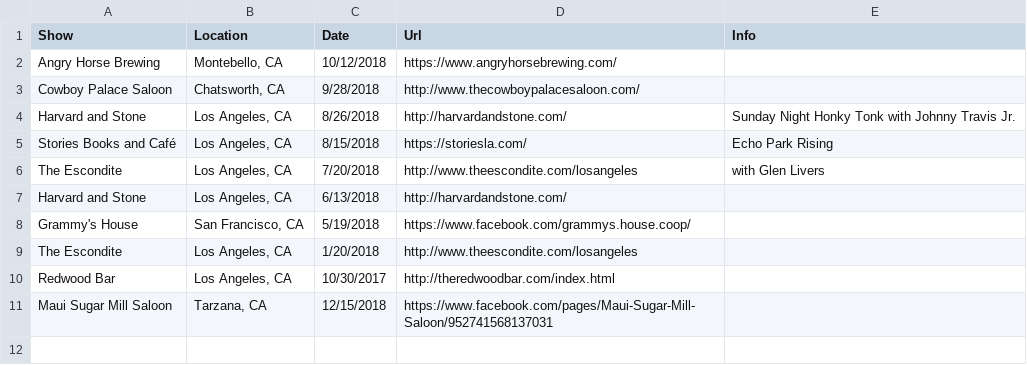
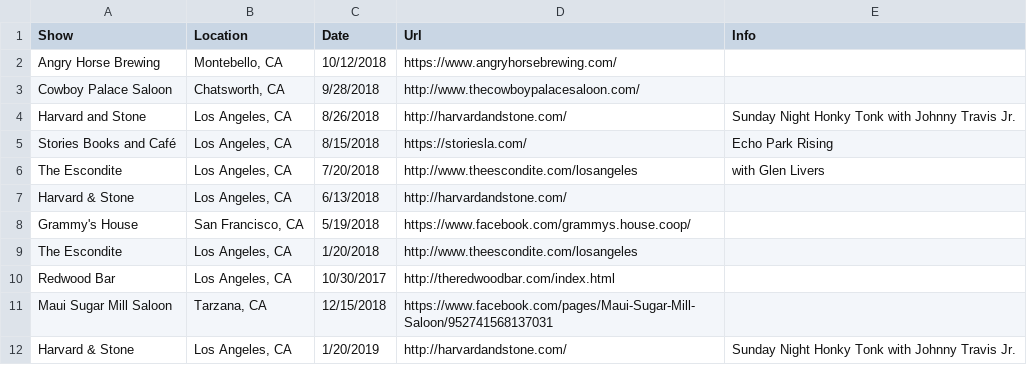
Before and after one commit to alankalter/riadosaorg, a CSV file: RiadosaOrg/shows.csv, drawn as a sheet.

Commit message:
new show

```diff
--- a/RiadosaOrg/shows.csv
+++ b/RiadosaOrg/shows.csv
@@ -6,3 +6,3 @@ Stories Books and Café,"Los Angeles, CA",8/15/2018,https://storiesla.com/,Echo
 The Escondite,"Los Angeles, CA",7/20/2018,http://www.theescondite.com/losangeles,with Glen Livers
-Harvard and Stone,"Los Angeles, CA",6/13/2018,http://harvardandstone.com/,
+Harvard & Stone,"Los Angeles, CA",6/13/2018,http://harvardandstone.com/,
 Grammy's House,"San Francisco, CA",5/19/2018,https://www.facebook.com/grammys.house.coop/,
@@ -11 +11,2 @@ Redwood Bar,"Los Angeles, CA",10/30/2017,http://theredwoodbar.com/index.html,
 Maui Sugar Mill Saloon,"Tarzana, CA",12/15/2018,https://www.facebook.com/pages/Maui-Sugar-Mill-Saloon/952741568137031,
+Harvard & Stone,"Los Angeles, CA",1/20/2019,http://harvardandstone.com/,Sunday Night Honky Tonk with Johnny Travis Jr.
```
Also changed, not shown: 6 other files.
